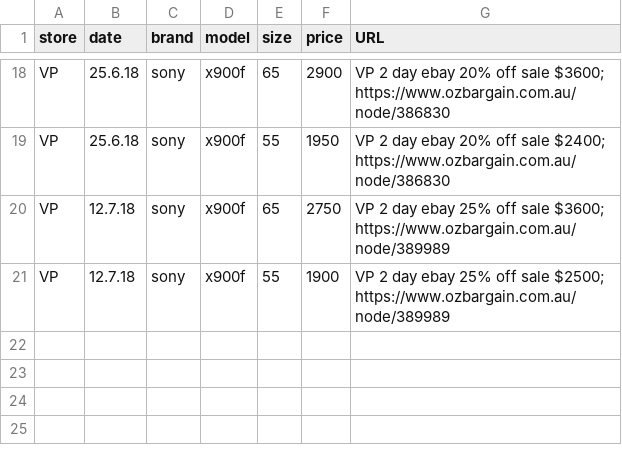
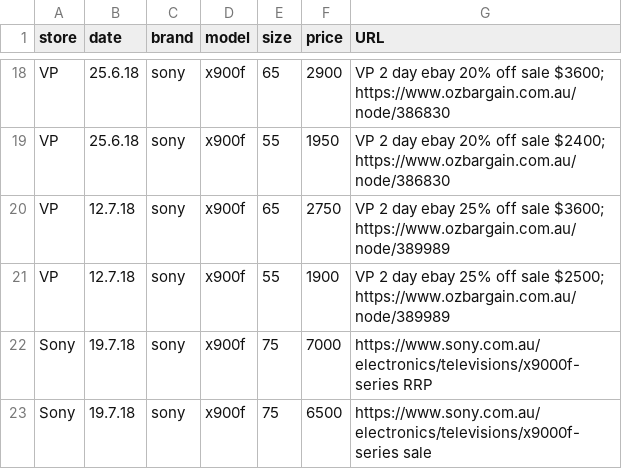
Before and after one commit to areff2000/plotly_training_Mar2017, a CSV file: data2018.csv, drawn as a sheet; only a part is shown, gaps mark what is left out.

Commit message:
Add 75" RRP and sale info

```diff
--- a/data2018.csv
+++ b/data2018.csv
@@ -21 +21,3 @@ store, date, brand, model, size, price, URL
 "VP", "12.7.18", "sony", "x900f", 55, 1900, "VP 2 day ebay 25% off sale $2500; https://www.ozbargain.com.au/node/389989"
+"Sony", "19.7.18", "sony", "x900f", 75, 7000, "https://www.sony.com.au/electronics/televisions/x9000f-series RRP"
+"Sony", "19.7.18", "sony", "x900f", 75, 6500, "https://www.sony.com.au/electronics/televisions/x9000f-series sale"
```
